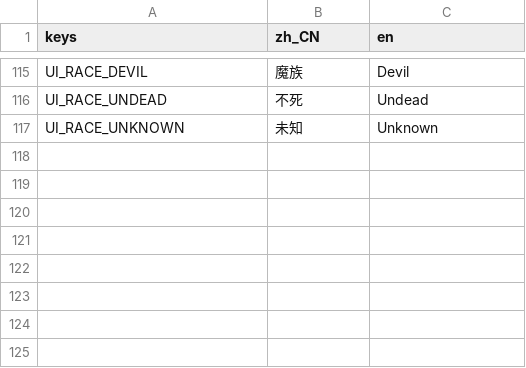
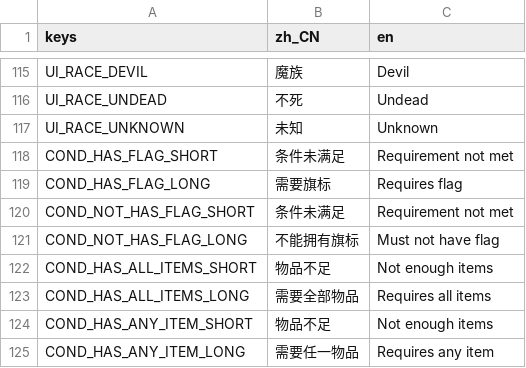
Before and after one commit to Chalux/kemo_card, a CSV file: Resource/Locale/strings.csv, drawn as a sheet; only a part is shown, gaps mark what is left out; the diff names each change by its address in the sheet, - before the commit and + after, or states it on an @@ line.

```diff
--- a/Resource/Locale/strings.csv
+++ b/Resource/Locale/strings.csv
+row 118: COND_HAS_FLAG_SHORT | 条件未满足 | Requirement not met
+row 119: COND_HAS_FLAG_LONG | 需要旗标 | Requires flag
+row 120: COND_NOT_HAS_FLAG_SHORT | 条件未满足 | Requirement not met
+row 121: COND_NOT_HAS_FLAG_LONG | 不能拥有旗标 | Must not have flag
+row 122: COND_HAS_ALL_ITEMS_SHORT | 物品不足 | Not enough items
+row 123: COND_HAS_ALL_ITEMS_LONG | 需要全部物品 | Requires all items
+row 124: COND_HAS_ANY_ITEM_SHORT | 物品不足 | Not enough items
+row 125: COND_HAS_ANY_ITEM_LONG | 需要任一物品 | Requires any item
```
Also changed, not shown: 3 other files.
